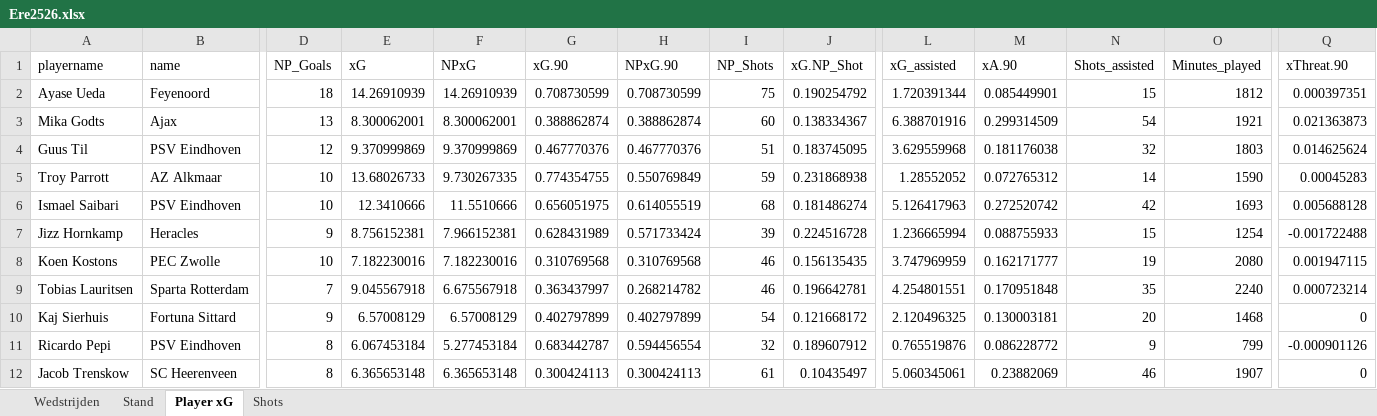
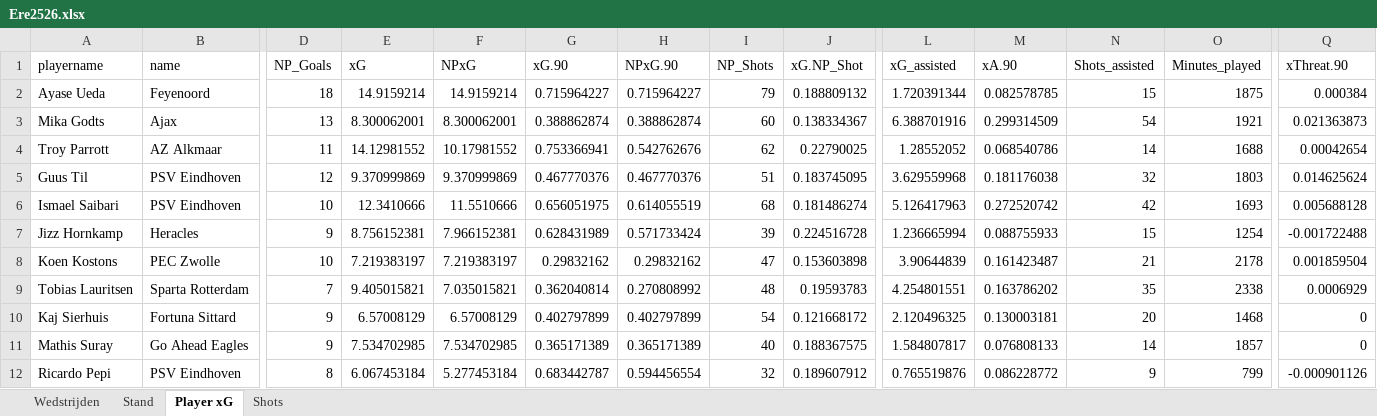
Before and after one commit to RobinKoetsier/plotrepo, an Excel workbook: data/Ere2526.xlsx, sheet Player xG, drawn as a sheet; only a part is shown, gaps mark what is left out; the shorter side is filled out with more unchanged rows; values as stored, in another font and other column widths than the file's, no borders; removed rows and columns are numbered as before the commit, all else as after; rows hold the shown columns only; the diff covers the shown part only; the diff names each change by its address in the sheet, - before the commit and + after, or states it on an @@ line.

```diff
--- a/data/Ere2526.xlsx (sheet Player xG)
+++ b/data/Ere2526.xlsx (sheet Player xG)
-E2 (xG): 14.26910939
+E2 (xG): 14.9159214
-F2 (NPxG): 14.26910939
+F2 (NPxG): 14.9159214
-G2 (xG.90): 0.708730599
+G2 (xG.90): 0.715964227
-H2 (NPxG.90): 0.708730599
+H2 (NPxG.90): 0.715964227
-I2 (NP_Shots): 75
+I2 (NP_Shots): 79
-J2 (xG.NP_Shot): 0.190254792
+J2 (xG.NP_Shot): 0.188809132
-M2 (xA.90): 0.085449901
+M2 (xA.90): 0.082578785
-O2 (Minutes_played): 1812
+O2 (Minutes_played): 1875
-Q2 (xThreat.90): 0.000397351
+Q2 (xThreat.90): 0.000384
+row 4: Troy Parrott | AZ Alkmaar | 11 | 14.12981552 | 10.17981552 | 0.753366941 | 0.542762676 | 62 | 0.22790025 | 1.28552052 | 0.068540786 | 14 | 1688 | 0.00042654
-row 5: Troy Parrott | AZ Alkmaar | 10 | 13.68026733 | 9.730267335 | 0.774354755 | 0.550769849 | 59 | 0.231868938 | 1.28552052 | 0.072765312 | 14 | 1590 | 0.00045283
-E8 (xG): 7.182230016
+E8 (xG): 7.219383197
-F8 (NPxG): 7.182230016
+F8 (NPxG): 7.219383197
-G8 (xG.90): 0.310769568
+G8 (xG.90): 0.29832162
-H8 (NPxG.90): 0.310769568
+H8 (NPxG.90): 0.29832162
-I8 (NP_Shots): 46
+I8 (NP_Shots): 47
-J8 (xG.NP_Shot): 0.156135435
+J8 (xG.NP_Shot): 0.153603898
-L8 (xG_assisted): 3.747969959
+L8 (xG_assisted): 3.90644839
-M8 (xA.90): 0.162171777
+M8 (xA.90): 0.161423487
-N8 (Shots_assisted): 19
+N8 (Shots_assisted): 21
-O8 (Minutes_played): 2080
+O8 (Minutes_played): 2178
-Q8 (xThreat.90): 0.001947115
+Q8 (xThreat.90): 0.001859504
-E9 (xG): 9.045567918
+E9 (xG): 9.405015821
-F9 (NPxG): 6.675567918
+F9 (NPxG): 7.035015821
-G9 (xG.90): 0.363437997
+G9 (xG.90): 0.362040814
-H9 (NPxG.90): 0.268214782
+H9 (NPxG.90): 0.270808992
-I9 (NP_Shots): 46
+I9 (NP_Shots): 48
-J9 (xG.NP_Shot): 0.196642781
+J9 (xG.NP_Shot): 0.19593783
-M9 (xA.90): 0.170951848
+M9 (xA.90): 0.163786202
-O9 (Minutes_played): 2240
+O9 (Minutes_played): 2338
-Q9 (xThreat.90): 0.000723214
+Q9 (xThreat.90): 0.0006929
+row 11: Mathis Suray | Go Ahead Eagles | 9 | 7.534702985 | 7.534702985 | 0.365171389 | 0.365171389 | 40 | 0.188367575 | 1.584807817 | 0.076808133 | 14 | 1857 | 0
```
Also changed, not shown: 15 added rows, 14 removed rows and 888 edited cells elsewhere in this sheet, sheet Shots, sheet Stand, sheet Wedstrijden, data/EreCurrent.xlsx, 5 other files.
